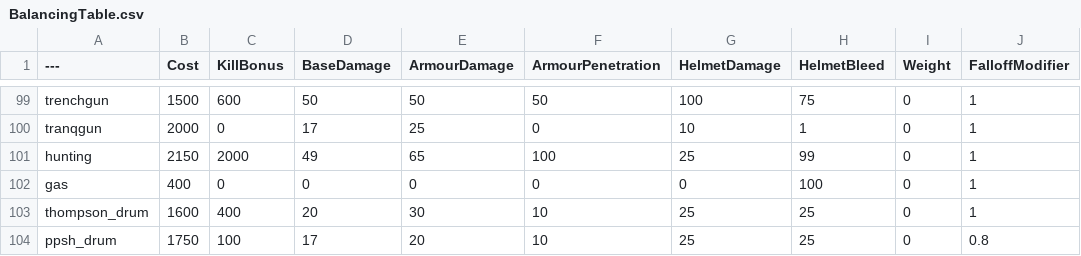
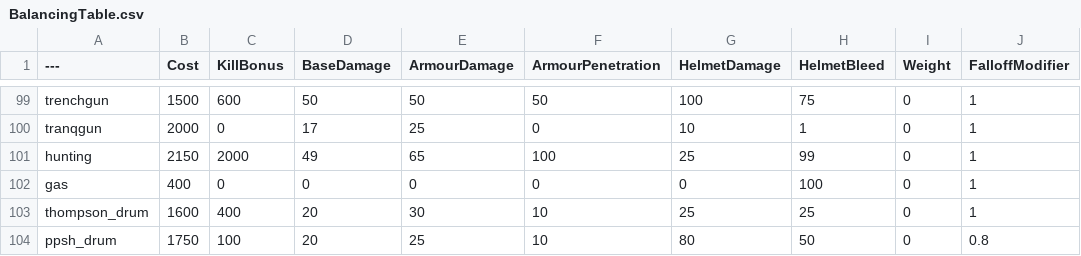
Before and after one commit to Brycen12345678/BalancingTable, a CSV file: BalancingTable.csv, drawn as a sheet; only a part is shown, gaps mark what is left out; the diff names each change by its address in the sheet, - before the commit and + after, or states it on an @@ line.

Commit message:
Update BalancingTable.csv

```diff
--- a/BalancingTable.csv
+++ b/BalancingTable.csv
-D104 (BaseDamage): 17
+D104 (BaseDamage): 20
-E104 (ArmourDamage): 20
+E104 (ArmourDamage): 25
-G104 (HelmetDamage): 25
+G104 (HelmetDamage): 80
-H104 (HelmetBleed): 25
+H104 (HelmetBleed): 50
```
